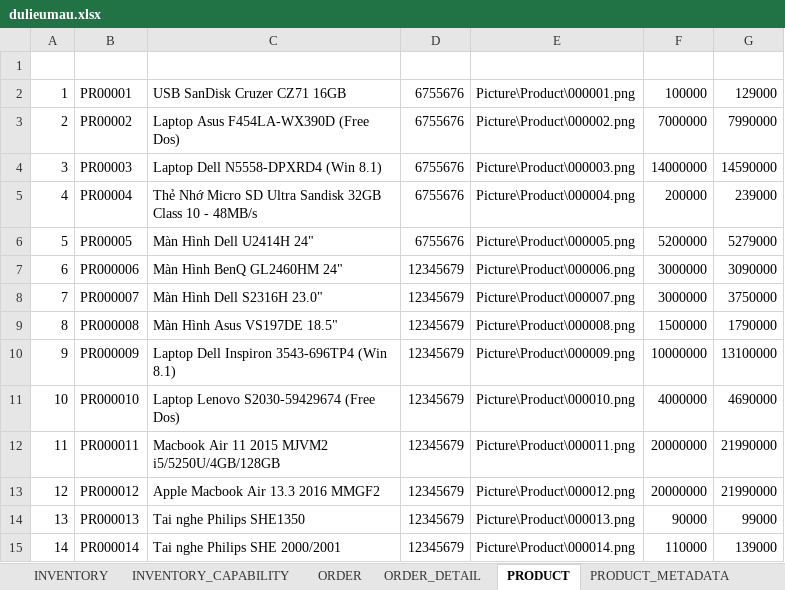
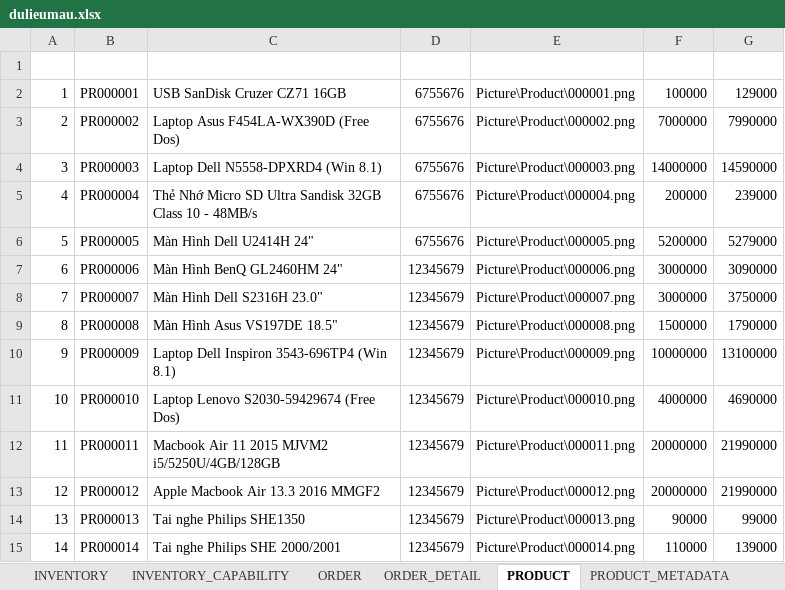
Before and after one commit to 7ung/PhanTichThietKe, an Excel workbook: Project/Database/dulieumau.xlsx, sheet PRODUCT, drawn as a sheet; values as stored, in another font and other column widths than the file's, no borders; the diff names each change by its address in the sheet, - before the commit and + after, or states it on an @@ line.

```diff
--- a/Project/Database/dulieumau.xlsx (sheet PRODUCT)
+++ b/Project/Database/dulieumau.xlsx (sheet PRODUCT)
-B2: PR00001
+B2: PR000001
-B3: PR00002
+B3: PR000002
-B4: PR00003
+B4: PR000003
-B5: PR00004
+B5: PR000004
-B6: PR00005
+B6: PR000005
```
Also changed, not shown: 12 other files.
